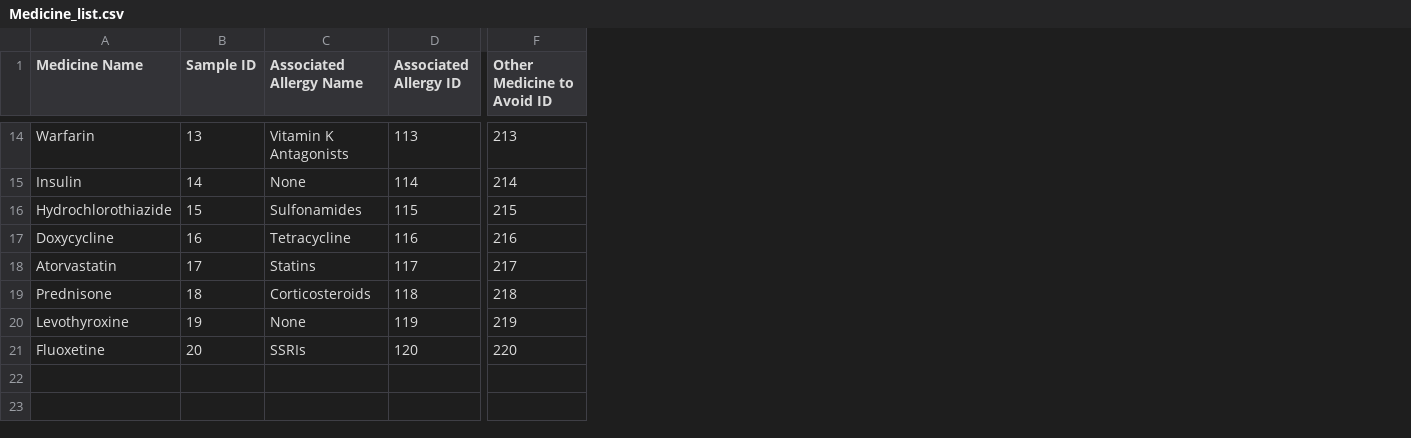
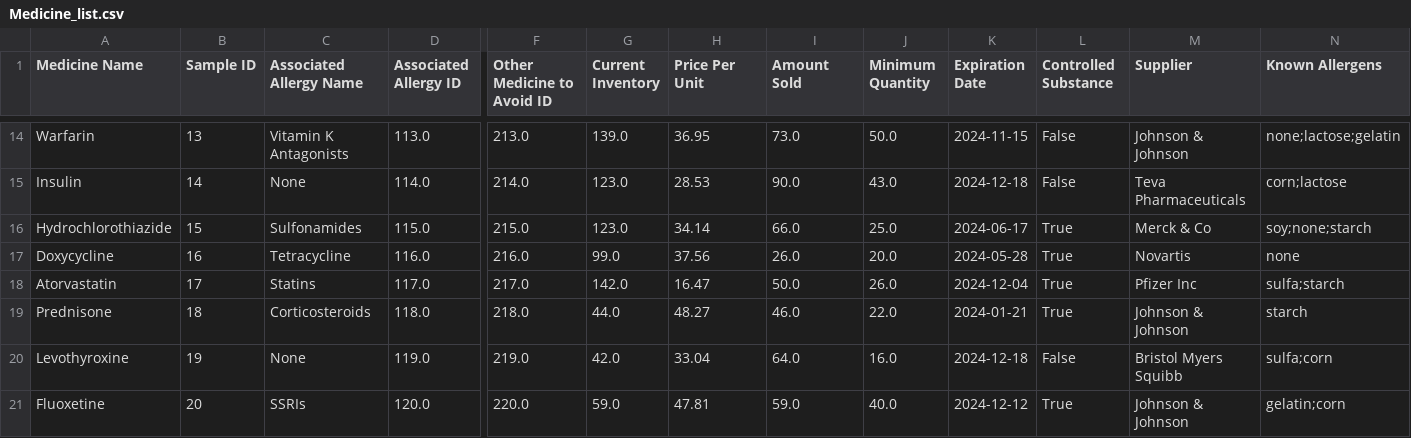
Before and after one commit to CieranW/SFWE301-Project, a CSV file: PrescriptionProcessing/Medicine_list.csv, drawn as a sheet; only a part is shown, gaps mark what is left out; the diff covers the shown part only; the diff names each change by its address in the sheet, - before the commit and + after, or states it on an @@ line.

Commit message:
More stuff to the medicine list

```diff
--- a/PrescriptionProcessing/Medicine_list.csv
+++ b/PrescriptionProcessing/Medicine_list.csv
+column G (Current Inventory), rows 14-21: 139.0 | 123.0 | 123.0 | 99.0 | 142.0 | 44.0 | 42.0 | 59.0
+column H (Price Per Unit), rows 14-21: 36.95 | 28.53 | 34.14 | 37.56 | 16.47 | 48.27 | 33.04 | 47.81
+column I (Amount Sold), rows 14-21: 73.0 | 90.0 | 66.0 | 26.0 | 50.0 | 46.0 | 64.0 | 59.0
+column J (Minimum Quantity), rows 14-21: 50.0 | 43.0 | 25.0 | 20.0 | 26.0 | 22.0 | 16.0 | 40.0
+column K (Expiration Date), rows 14-21: 2024-11-15 | 2024-12-18 | 2024-06-17 | 2024-05-28 | 2024-12-04 | 2024-01-21 | 2024-12-18 | 2024-12-12
+column L (Controlled Substance), rows 14-21: False | False | True | True | True | True | False | True
+column M (Supplier), rows 14-21: Johnson & Johnson | Teva Pharmaceuticals | Merck & Co | Novartis | Pfizer Inc | Johnson & Johnson | Bristol Myers Squibb | Johnson & Johnson
+column N (Known Allergens), rows 14-21: none;lactose;gelatin | corn;lactose | soy;none;starch | none | sulfa;starch | starch | sulfa;corn | gelatin;corn
-D14 (Associated Allergy ID): 113
+D14 (Associated Allergy ID): 113.0
-F14 (Other Medicine to Avoid ID): 213
+F14 (Other Medicine to Avoid ID): 213.0
-D15 (Associated Allergy ID): 114
+D15 (Associated Allergy ID): 114.0
-F15 (Other Medicine to Avoid ID): 214
+F15 (Other Medicine to Avoid ID): 214.0
-D16 (Associated Allergy ID): 115
+D16 (Associated Allergy ID): 115.0
-F16 (Other Medicine to Avoid ID): 215
+F16 (Other Medicine to Avoid ID): 215.0
-D17 (Associated Allergy ID): 116
+D17 (Associated Allergy ID): 116.0
-F17 (Other Medicine to Avoid ID): 216
+F17 (Other Medicine to Avoid ID): 216.0
-D18 (Associated Allergy ID): 117
+D18 (Associated Allergy ID): 117.0
-F18 (Other Medicine to Avoid ID): 217
+F18 (Other Medicine to Avoid ID): 217.0
-D19 (Associated Allergy ID): 118
+D19 (Associated Allergy ID): 118.0
-F19 (Other Medicine to Avoid ID): 218
+F19 (Other Medicine to Avoid ID): 218.0
-D20 (Associated Allergy ID): 119
+D20 (Associated Allergy ID): 119.0
-F20 (Other Medicine to Avoid ID): 219
+F20 (Other Medicine to Avoid ID): 219.0
-D21 (Associated Allergy ID): 120
+D21 (Associated Allergy ID): 120.0
-F21 (Other Medicine to Avoid ID): 220
+F21 (Other Medicine to Avoid ID): 220.0
```
Also changed, not shown: 24 edited cells elsewhere in this file, 1 other file.
